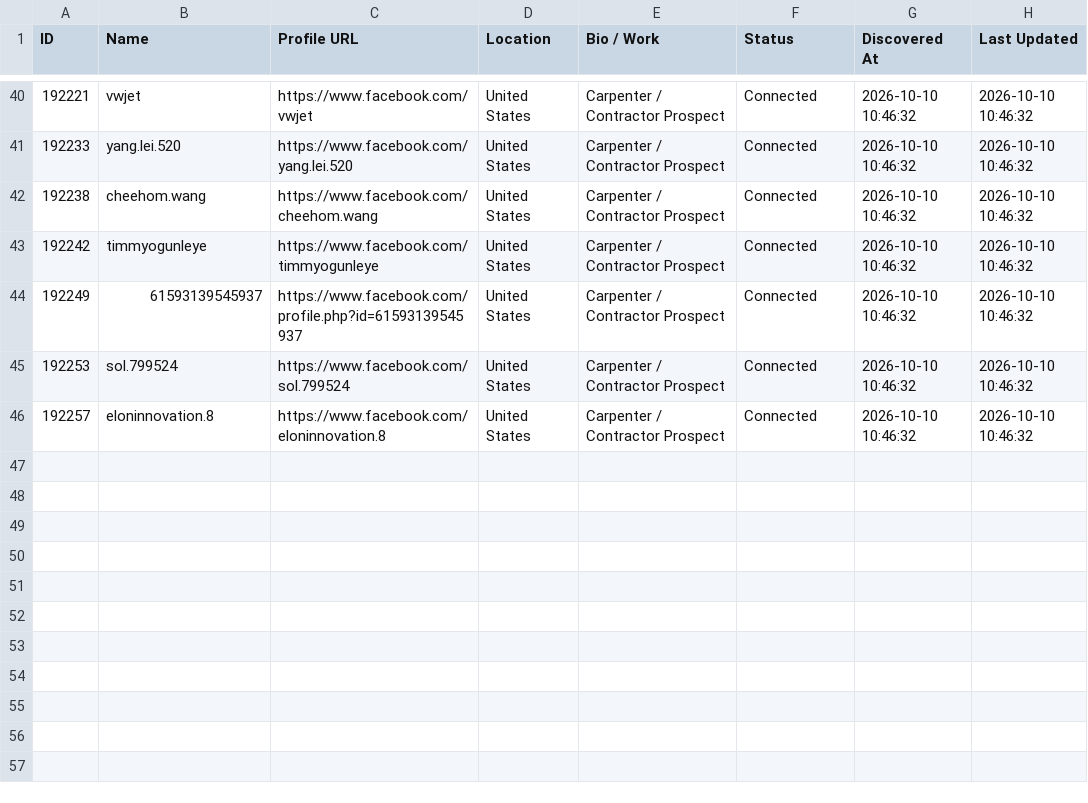
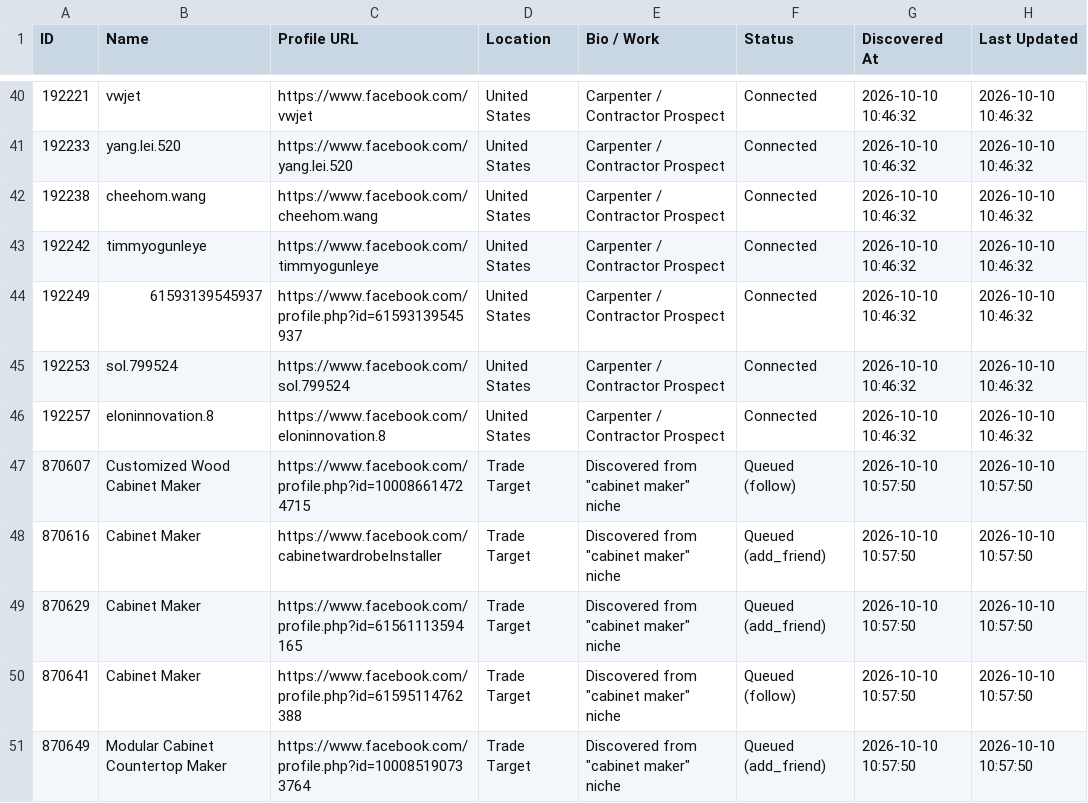
Before and after one commit to MoneyWizard/facebook-bot, a CSV file: data/contractor-leads.csv, drawn as a sheet; only a part is shown, gaps mark what is left out; the diff names each change by its address in the sheet, - before the commit and + after, or states it on an @@ line.

```diff
--- a/data/contractor-leads.csv
+++ b/data/contractor-leads.csv
+row 47: 870607 | Customized Wood Cabinet Maker | https://www.facebook.com/profile.php?id=100086614724715 | Trade Target | Discovered from "cabinet maker" niche | Queued (follow) | 2026-10-10 10:57:50 | 2026-10-10 10:57:50
+row 48: 870616 | Cabinet Maker | https://www.facebook.com/cabinetwardrobeInstaller | Trade Target | Discovered from "cabinet maker" niche | Queued (add_friend) | 2026-10-10 10:57:50 | 2026-10-10 10:57:50
+row 49: 870629 | Cabinet Maker | https://www.facebook.com/profile.php?id=61561113594165 | Trade Target | Discovered from "cabinet maker" niche | Queued (add_friend) | 2026-10-10 10:57:50 | 2026-10-10 10:57:50
+row 50: 870641 | Cabinet Maker | https://www.facebook.com/profile.php?id=61595114762388 | Trade Target | Discovered from "cabinet maker" niche | Queued (follow) | 2026-10-10 10:57:50 | 2026-10-10 10:57:50
+row 51: 870649 | Modular Cabinet Countertop Maker | https://www.facebook.com/profile.php?id=100085190733764 | Trade Target | Discovered from "cabinet maker" niche | Queued (add_friend) | 2026-10-10 10:57:50 | 2026-10-10 10:57:50
```
Also changed, not shown: 5 other files.
